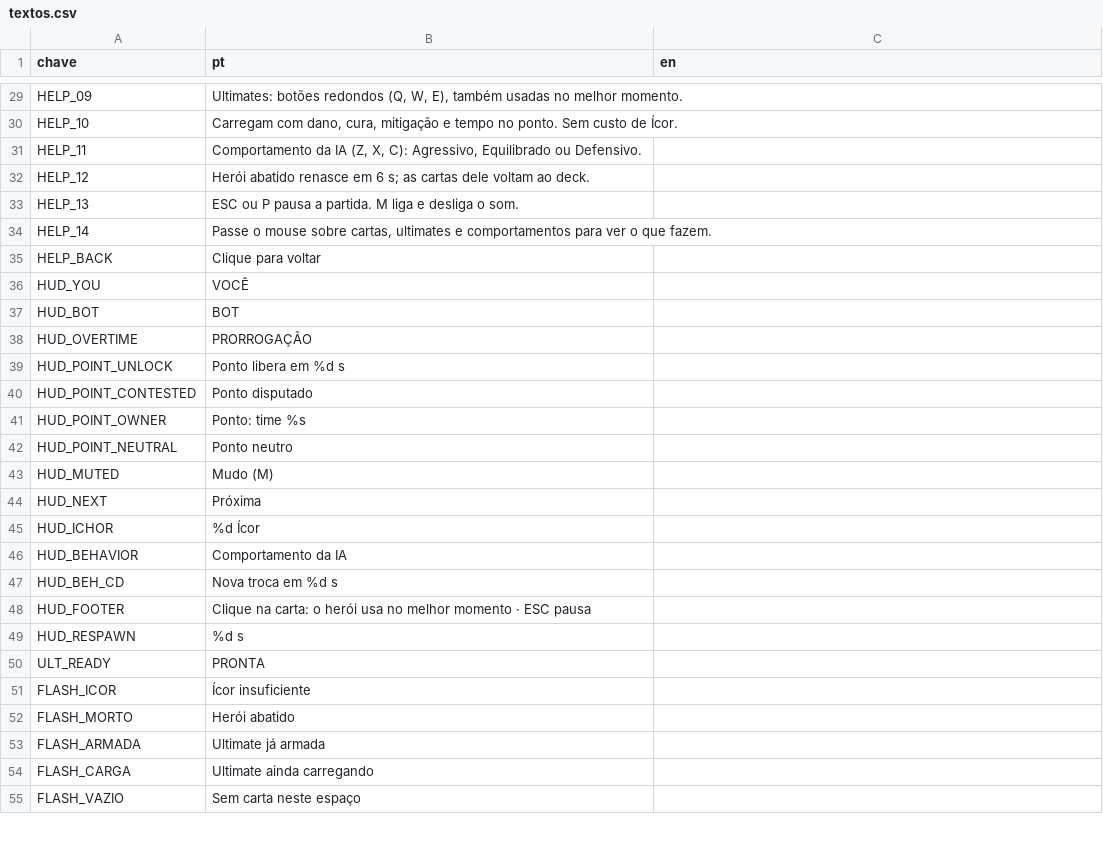
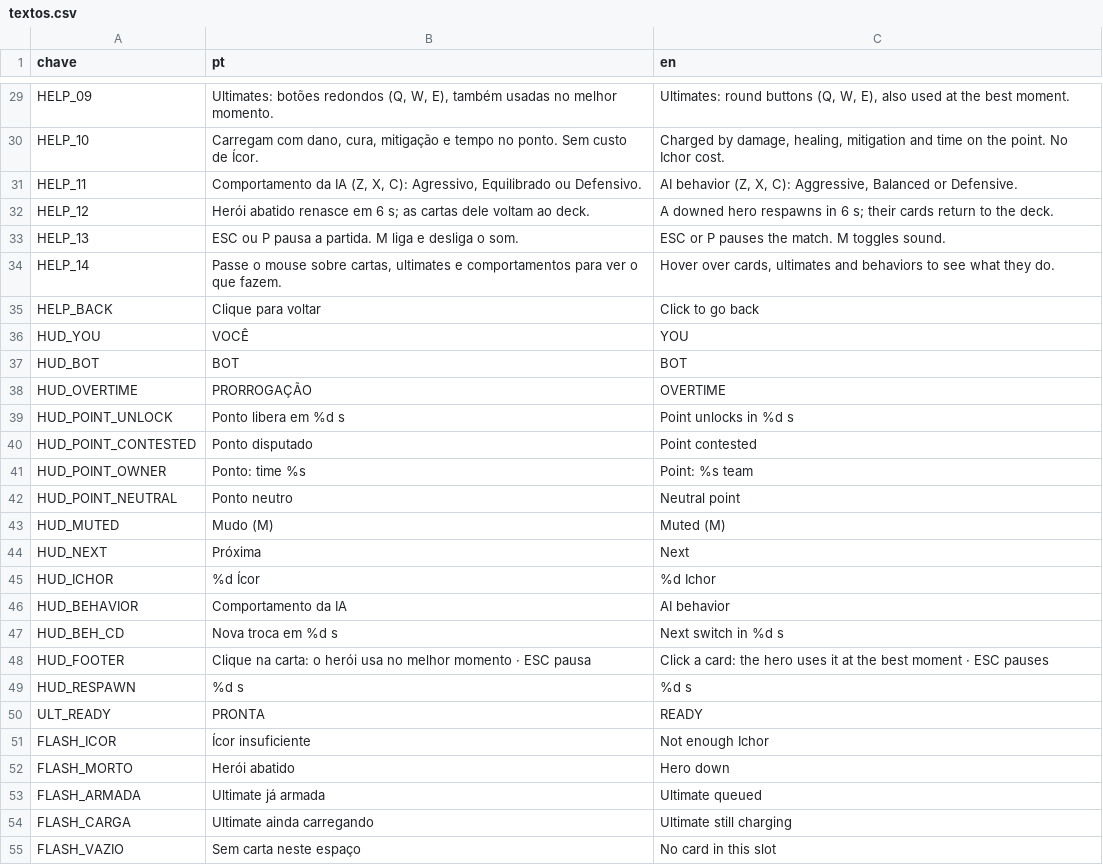
Before and after one commit to ccbarbosa5/clockwork-gods, a CSV file: i18n/textos.csv, drawn as a sheet; only a part is shown, gaps mark what is left out; the diff covers the shown part only; the diff names each change by its address in the sheet, - before the commit and + after, or states it on an @@ line.

```diff
--- a/i18n/textos.csv
+++ b/i18n/textos.csv
-C29 (en): (empty)
+C29 (en): Ultimates: round buttons (Q, W, E), also used at the best moment.
-C30 (en): (empty)
+C30 (en): Charged by damage, healing, mitigation and time on the point. No Ichor cost.
-C31 (en): (empty)
+C31 (en): AI behavior (Z, X, C): Aggressive, Balanced or Defensive.
-C32 (en): (empty)
+C32 (en): A downed hero respawns in 6 s; their cards return to the deck.
-C33 (en): (empty)
+C33 (en): ESC or P pauses the match. M toggles sound.
-C34 (en): (empty)
+C34 (en): Hover over cards, ultimates and behaviors to see what they do.
-C35 (en): (empty)
+C35 (en): Click to go back
-C36 (en): (empty)
+C36 (en): YOU
-C37 (en): (empty)
+C37 (en): BOT
-C38 (en): (empty)
+C38 (en): OVERTIME
-C39 (en): (empty)
+C39 (en): Point unlocks in %d s
-C40 (en): (empty)
+C40 (en): Point contested
-C41 (en): (empty)
+C41 (en): Point: %s team
-C42 (en): (empty)
+C42 (en): Neutral point
-C43 (en): (empty)
+C43 (en): Muted (M)
-C44 (en): (empty)
+C44 (en): Next
-C45 (en): (empty)
+C45 (en): %d Ichor
-C46 (en): (empty)
+C46 (en): AI behavior
-C47 (en): (empty)
+C47 (en): Next switch in %d s
-C48 (en): (empty)
+C48 (en): Click a card: the hero uses it at the best moment · ESC pauses
-C49 (en): (empty)
+C49 (en): %d s
-C50 (en): (empty)
+C50 (en): READY
-C51 (en): (empty)
+C51 (en): Not enough Ichor
-C52 (en): (empty)
+C52 (en): Hero down
-C53 (en): (empty)
+C53 (en): Ultimate queued
-C54 (en): (empty)
+C54 (en): Ultimate still charging
-C55 (en): (empty)
+C55 (en): No card in this slot
```
Also changed, not shown: 141 edited cells elsewhere in this file, 28 other files.
